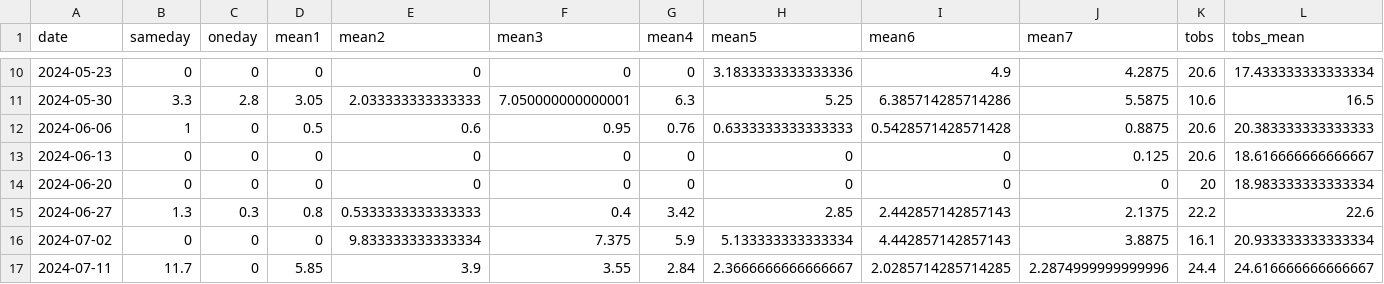
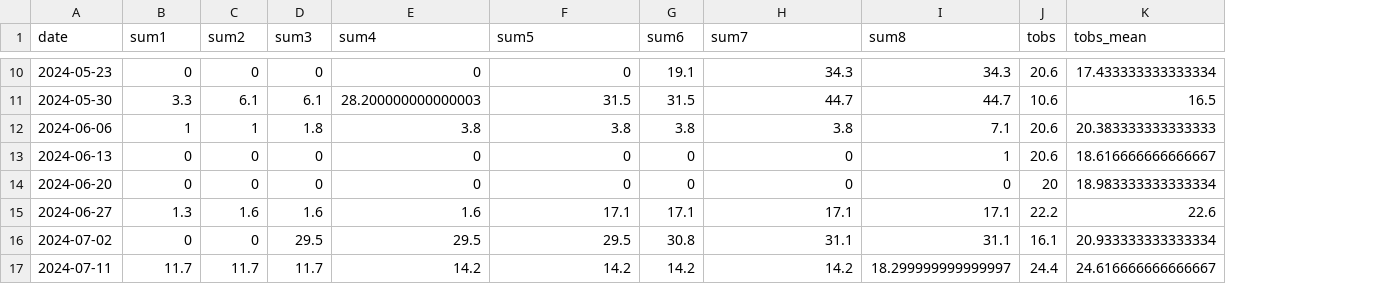
Before and after one commit to mawhal/deq-2024, a CSV file: data/env_weekly.csv, drawn as a sheet; only a part is shown, gaps mark what is left out; removed rows and columns are numbered as before the commit, all else as after; the diff covers the shown part only; the diff names each change by its address in the sheet, - before the commit and + after, or states it on an @@ line.

```diff
--- a/data/env_weekly.csv
+++ b/data/env_weekly.csv
-column I (mean6), rows 10-17: 4.9 | 6.385714285714286 | 0.5428571428571428 | 0 | 0 | 2.442857142857143 | 4.442857142857143 | 2.0285714285714285
-column J (mean7), rows 10-17: 4.2875 | 5.5875 | 0.8875 | 0.125 | 0 | 2.1375 | 3.8875 | 2.2874999999999996
+column I (sum8), rows 10-17: 34.3 | 44.7 | 7.1 | 1 | 0 | 17.1 | 31.1 | 18.299999999999997
-B1: sameday
+B1: sum1
-C1: oneday
+C1: sum2
-D1: mean1
+D1: sum3
-E1: mean2
+E1: sum4
-F1: mean3
+F1: sum5
-G1: mean4
+G1: sum6
-H1: mean5
+H1: sum7
-G10 (sum6): 0
+G10 (sum6): 19.1
-H10 (sum7): 3.1833333333333336
+H10 (sum7): 34.3
-C11 (sum2): 2.8
+C11 (sum2): 6.1
-D11 (sum3): 3.05
+D11 (sum3): 6.1
-E11 (sum4): 2.033333333333333
+E11 (sum4): 28.200000000000003
-F11 (sum5): 7.050000000000001
+F11 (sum5): 31.5
-G11 (sum6): 6.3
+G11 (sum6): 31.5
-H11 (sum7): 5.25
+H11 (sum7): 44.7
-C12 (sum2): 0
+C12 (sum2): 1
-D12 (sum3): 0.5
+D12 (sum3): 1.8
-E12 (sum4): 0.6
+E12 (sum4): 3.8
-F12 (sum5): 0.95
+F12 (sum5): 3.8
-G12 (sum6): 0.76
+G12 (sum6): 3.8
-H12 (sum7): 0.6333333333333333
+H12 (sum7): 3.8
-C15 (sum2): 0.3
+C15 (sum2): 1.6
-D15 (sum3): 0.8
+D15 (sum3): 1.6
-E15 (sum4): 0.5333333333333333
+E15 (sum4): 1.6
-F15 (sum5): 0.4
+F15 (sum5): 17.1
-G15 (sum6): 3.42
+G15 (sum6): 17.1
-H15 (sum7): 2.85
+H15 (sum7): 17.1
-D16 (sum3): 0
+D16 (sum3): 29.5
-E16 (sum4): 9.833333333333334
+E16 (sum4): 29.5
-F16 (sum5): 7.375
+F16 (sum5): 29.5
-G16 (sum6): 5.9
+G16 (sum6): 30.8
-H16 (sum7): 5.133333333333334
+H16 (sum7): 31.1
-C17 (sum2): 0
+C17 (sum2): 11.7
-D17 (sum3): 5.85
+D17 (sum3): 11.7
-E17 (sum4): 3.9
+E17 (sum4): 14.2
-F17 (sum5): 3.55
+F17 (sum5): 14.2
-G17 (sum6): 2.84
+G17 (sum6): 14.2
-H17 (sum7): 2.3666666666666667
+H17 (sum7): 14.2
```
Also changed, not shown: 71 edited cells elsewhere in this file, 1 other file.
